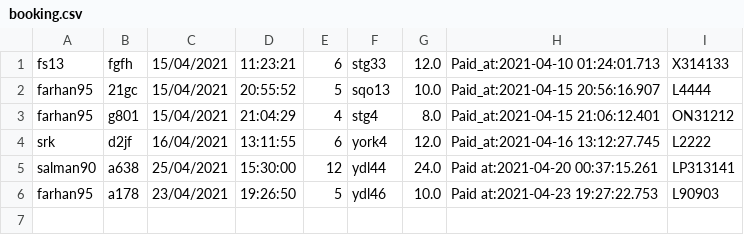
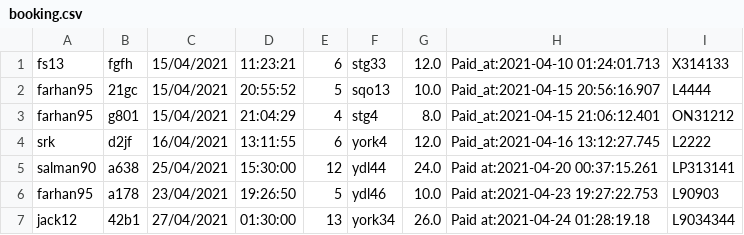
Before and after one commit to jisanRL/EECS-3311, a CSV file: eecs3311_proj/CSVs/booking.csv, drawn as a sheet.

```diff
--- a/eecs3311_proj/CSVs/booking.csv
+++ b/eecs3311_proj/CSVs/booking.csv
@@ -6 +6,2 @@ salman90,a638,25/04/2021,15:30:00,12,ydl44,24.0,Paid at:2021-04-20 00:37:15.261,
 farhan95,a178,23/04/2021,19:26:50,5,ydl46,10.0,Paid at:2021-04-23 19:27:22.753,L90903
+jack12,42b1,27/04/2021,01:30:00,13,york34,26.0,Paid at:2021-04-24 01:28:19.18,L9034344
```
Also changed, not shown: 14 other files.
